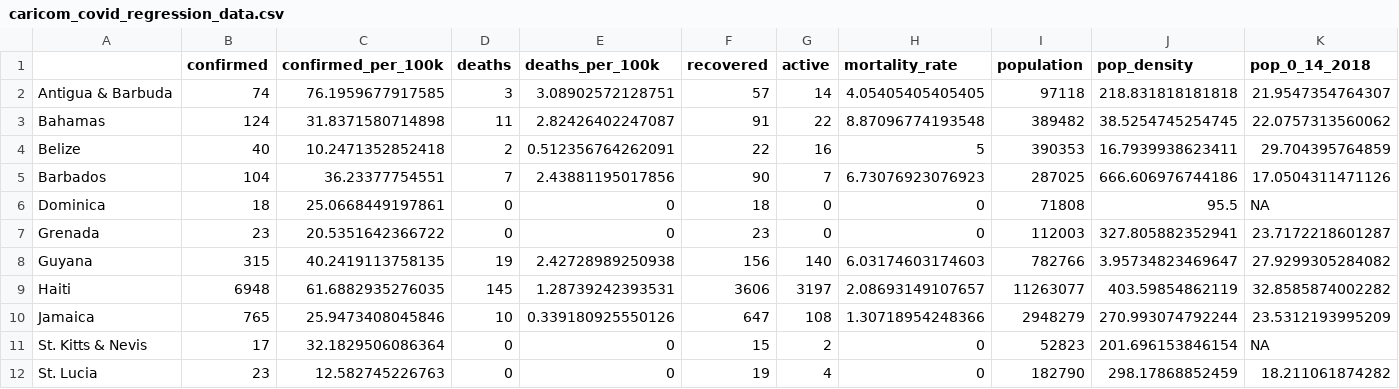
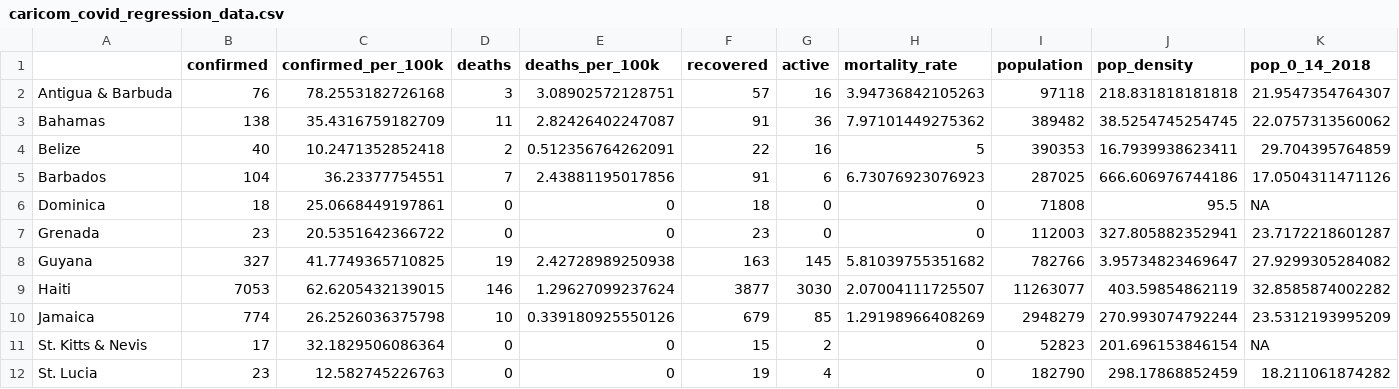
Before and after one commit to yohance-nicholas/CARICOM-COVID19-Dashboard, a CSV file: caricom_covid_regression_data.csv, drawn as a sheet; only a part is shown; the diff covers the shown part only; the diff names each change by its address in the sheet, - before the commit and + after, or states it on an @@ line.

```diff
--- a/caricom_covid_regression_data.csv
+++ b/caricom_covid_regression_data.csv
-B2 (confirmed): 74
+B2 (confirmed): 76
-C2 (confirmed_per_100k): 76.1959677917585
+C2 (confirmed_per_100k): 78.2553182726168
-G2 (active): 14
+G2 (active): 16
-H2 (mortality_rate): 4.05405405405405
+H2 (mortality_rate): 3.94736842105263
-B3 (confirmed): 124
+B3 (confirmed): 138
-C3 (confirmed_per_100k): 31.8371580714898
+C3 (confirmed_per_100k): 35.4316759182709
-G3 (active): 22
+G3 (active): 36
-H3 (mortality_rate): 8.87096774193548
+H3 (mortality_rate): 7.97101449275362
-F5 (recovered): 90
+F5 (recovered): 91
-G5 (active): 7
+G5 (active): 6
-B8 (confirmed): 315
+B8 (confirmed): 327
-C8 (confirmed_per_100k): 40.2419113758135
+C8 (confirmed_per_100k): 41.7749365710825
-F8 (recovered): 156
+F8 (recovered): 163
-G8 (active): 140
+G8 (active): 145
-H8 (mortality_rate): 6.03174603174603
+H8 (mortality_rate): 5.81039755351682
-B9 (confirmed): 6948
+B9 (confirmed): 7053
-C9 (confirmed_per_100k): 61.6882935276035
+C9 (confirmed_per_100k): 62.6205432139015
-D9 (deaths): 145
+D9 (deaths): 146
-E9 (deaths_per_100k): 1.28739242393531
+E9 (deaths_per_100k): 1.29627099237624
-F9 (recovered): 3606
+F9 (recovered): 3877
-G9 (active): 3197
+G9 (active): 3030
-H9 (mortality_rate): 2.08693149107657
+H9 (mortality_rate): 2.07004111725507
-B10 (confirmed): 765
+B10 (confirmed): 774
-C10 (confirmed_per_100k): 25.9473408045846
+C10 (confirmed_per_100k): 26.2526036375798
-F10 (recovered): 647
+F10 (recovered): 679
-G10 (active): 108
+G10 (active): 85
-H10 (mortality_rate): 1.30718954248366
+H10 (mortality_rate): 1.29198966408269
```
Also changed, not shown: 14 edited cells elsewhere in this file, caricom_today.csv, 9 other files.
